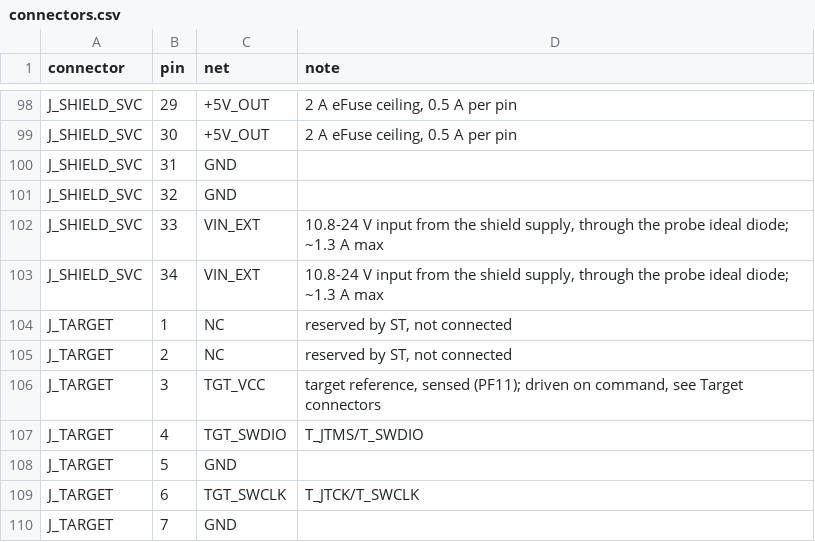
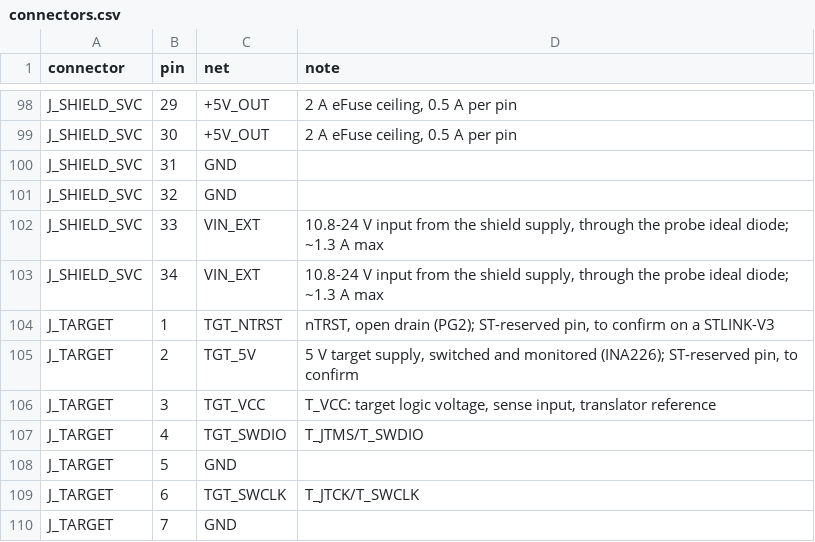
Before and after one commit to Otatiaro/archet, a CSV file: hardware/connectors.csv, drawn as a sheet; only a part is shown, gaps mark what is left out.

Commit message:
Target: 5 V supply and nTRST on STDC14 pins 1-2, fourth INA226

```diff
--- a/hardware/connectors.csv
+++ b/hardware/connectors.csv
@@ -103,5 +103,5 @@ J_SHIELD_SVC,33,VIN_EXT,"10.8-24 V input from the shield supply, through the pro
 J_SHIELD_SVC,34,VIN_EXT,"10.8-24 V input from the shield supply, through the probe ideal diode; ~1.3 A max"
-J_TARGET,1,NC,"reserved by ST, not connected"
-J_TARGET,2,NC,"reserved by ST, not connected"
-J_TARGET,3,TGT_VCC,"target reference, sensed (PF11); driven on command, see Target connectors"
+J_TARGET,1,TGT_NTRST,"nTRST, open drain (PG2); ST-reserved pin, to confirm on a STLINK-V3"
+J_TARGET,2,TGT_5V,"5 V target supply, switched and monitored (INA226); ST-reserved pin, to confirm"
+J_TARGET,3,TGT_VCC,"T_VCC: target logic voltage, sense input, translator reference"
 J_TARGET,4,TGT_SWDIO,T_JTMS/T_SWDIO
```
Also changed, not shown: hardware/mcu-pins.csv, 1 other file.
